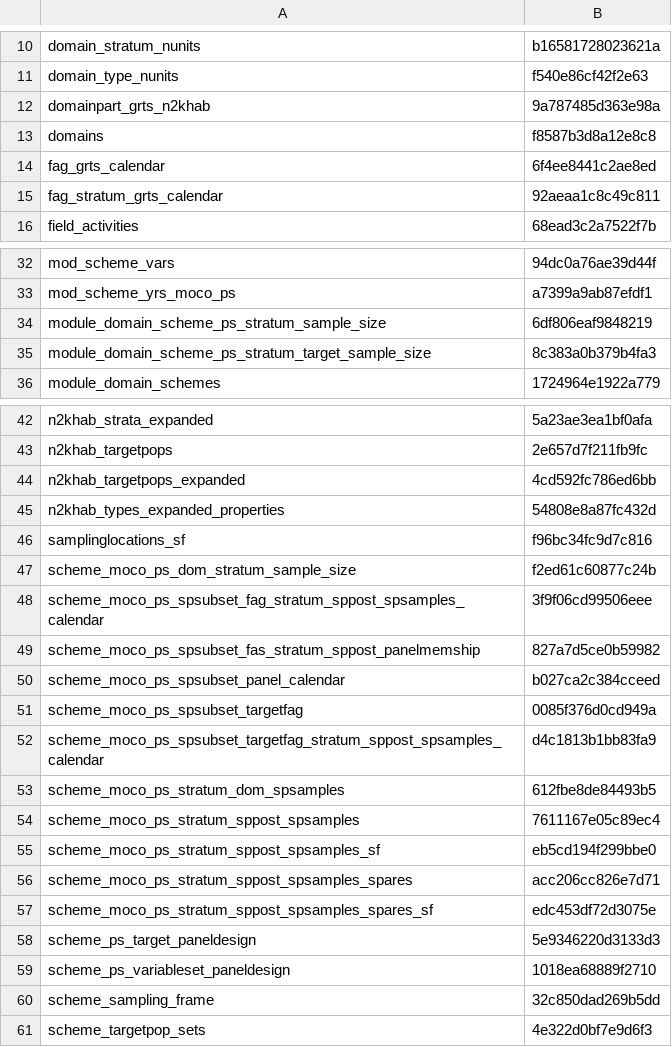
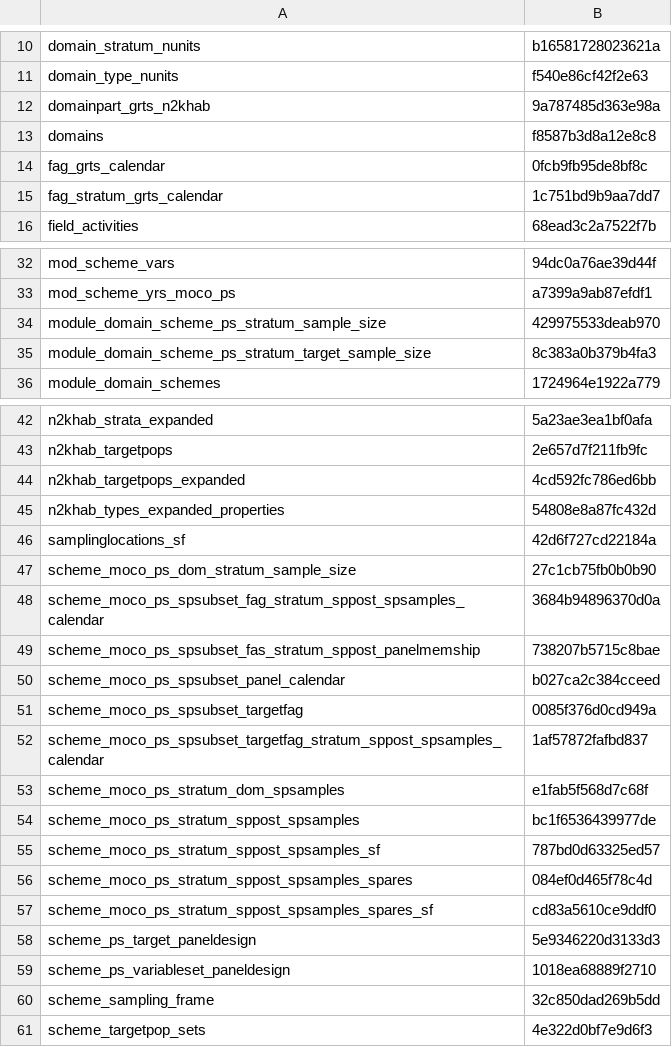
Before and after one commit to inbo/n2khab-mne-designs, a CSV file: 100_design_common/010_prototyping_sampling_and_revisit_design/data/text/results/object_checksums.csv, drawn as a sheet; only a part is shown, gaps mark what is left out.

Commit message:
POC: store results of smpadj scen sstruncgw0.2soil0.33_nodens7140oli2190mp_extra2reduc0.5_includelostonesps1

```diff
--- a/100_design_common/010_prototyping_sampling_and_revisit_design/data/text/results/object_checksums.csv
+++ b/100_design_common/010_prototyping_sampling_and_revisit_design/data/text/results/object_checksums.csv
@@ -13,4 +13,4 @@ domainpart_grts_n2khab,9a787485d363e98a
 domains,f8587b3d8a12e8c8
-fag_grts_calendar,6f4ee8441c2ae8ed
-fag_stratum_grts_calendar,92aeaa1c8c49c811
+fag_grts_calendar,0fcb9fb95de8bf8c
+fag_stratum_grts_calendar,1c751bd9b9aa7dd7
 field_activities,68ead3c2a7522f7b
@@ -33,3 +33,3 @@ mod_scheme_vars,94dc0a76ae39d44f
 mod_scheme_yrs_moco_ps,a7399a9ab87efdf1
-module_domain_scheme_ps_stratum_sample_size,6df806eaf9848219
+module_domain_scheme_ps_stratum_sample_size,429975533deab970
 module_domain_scheme_ps_stratum_target_sample_size,8c383a0b379b4fa3
@@ -45,14 +45,14 @@ n2khab_targetpops_expanded,4cd592fc786ed6bb
 n2khab_types_expanded_properties,54808e8a87fc432d
-samplinglocations_sf,f96bc34fc9d7c816
-scheme_moco_ps_dom_stratum_sample_size,f2ed61c60877c24b
-scheme_moco_ps_spsubset_fag_stratum_sppost_spsamples_calendar,3f9f06cd99506eee
-scheme_moco_ps_spsubset_fas_stratum_sppost_panelmemship,827a7d5ce0b59982
+samplinglocations_sf,42d6f727cd22184a
+scheme_moco_ps_dom_stratum_sample_size,27c1cb75fb0b0b90
+scheme_moco_ps_spsubset_fag_stratum_sppost_spsamples_calendar,3684b94896370d0a
+scheme_moco_ps_spsubset_fas_stratum_sppost_panelmemship,738207b5715c8bae
 scheme_moco_ps_spsubset_panel_calendar,b027ca2c384cceed
 scheme_moco_ps_spsubset_targetfag,0085f376d0cd949a
-scheme_moco_ps_spsubset_targetfag_stratum_sppost_spsamples_calendar,d4c1813b1bb83fa9
-scheme_moco_ps_stratum_dom_spsamples,612fbe8de84493b5
-scheme_moco_ps_stratum_sppost_spsamples,7611167e05c89ec4
-scheme_moco_ps_stratum_sppost_spsamples_sf,eb5cd194f299bbe0
-scheme_moco_ps_stratum_sppost_spsamples_spares,acc206cc826e7d71
-scheme_moco_ps_stratum_sppost_spsamples_spares_sf,edc453df72d3075e
+scheme_moco_ps_spsubset_targetfag_stratum_sppost_spsamples_calendar,1af57872fafbd837
+scheme_moco_ps_stratum_dom_spsamples,e1fab5f568d7c68f
+scheme_moco_ps_stratum_sppost_spsamples,bc1f6536439977de
+scheme_moco_ps_stratum_sppost_spsamples_sf,787bd0d63325ed57
+scheme_moco_ps_stratum_sppost_spsamples_spares,084ef0d465f78c4d
+scheme_moco_ps_stratum_sppost_spsamples_spares_sf,cd83a5610ce9ddf0
 scheme_ps_target_paneldesign,5e9346220d3133d3
```
